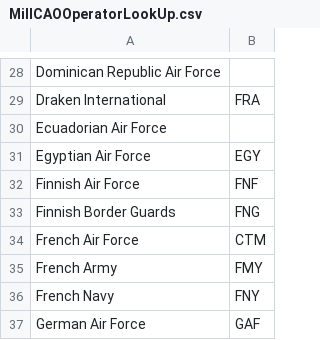
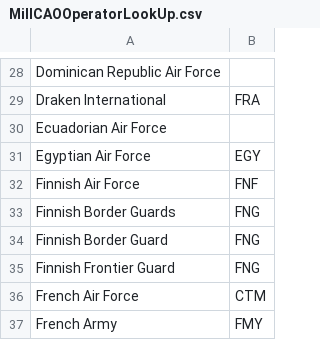
Before and after one commit to rikgale/ICAOList, a CSV file: MilICAOOperatorLookUp.csv, drawn as a sheet; only a part is shown, gaps mark what is left out; the shorter side is filled out with more unchanged rows; the diff names each change by its address in the sheet, - before the commit and + after, or states it on an @@ line.

Commit message:
Update MilICAOOperatorLookUp.csv

```diff
--- a/MilICAOOperatorLookUp.csv
+++ b/MilICAOOperatorLookUp.csv
+row 34: Finnish Border Guard | FNG
+row 35: Finnish Frontier Guard | FNG
```
